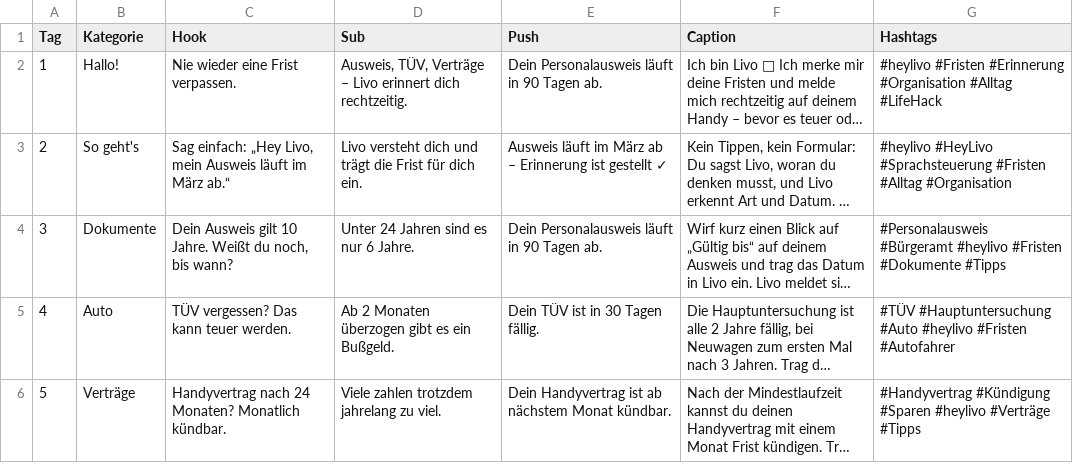
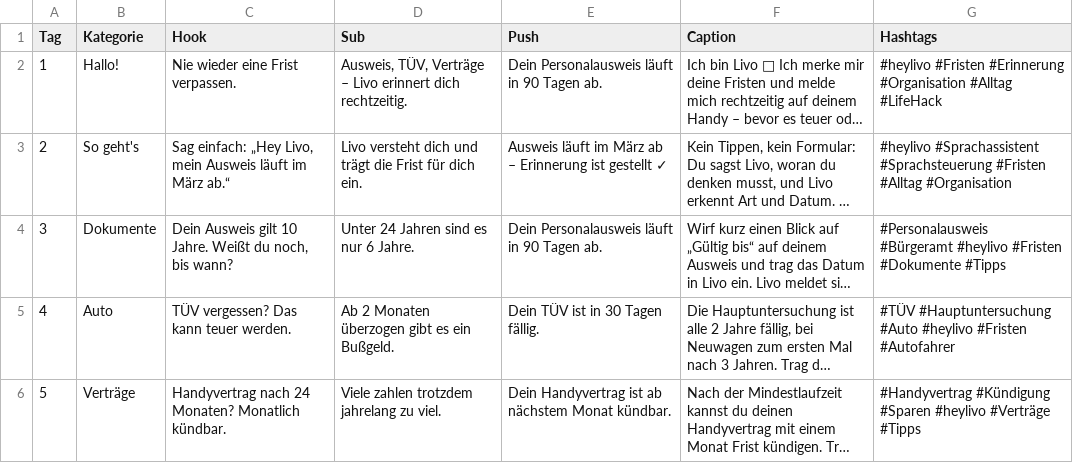
Before and after one commit to heylivo/heylivo.github.io, a CSV file: automation/content_calendar.csv, drawn as a sheet; only a part is shown; long unchanged cells end in …; the diff names each change by its address in the sheet, - before the commit and + after, or states it on an @@ line.

```diff
--- a/automation/content_calendar.csv
+++ b/automation/content_calendar.csv
-G3 (Hashtags): #heylivo #HeyLivo #Sprachsteuerung #Fristen…
+G3 (Hashtags): #heylivo #Sprachassistent #Sprachsteuerung #Fristen…
```
Also changed, not shown: automation/content_calendar_en.csv.
